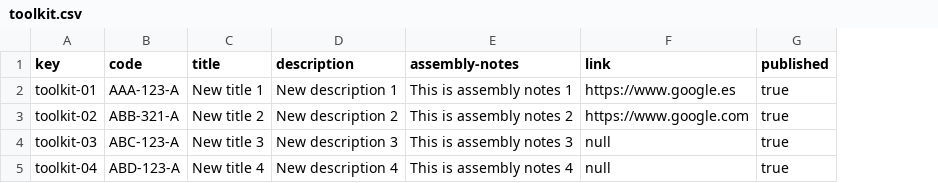
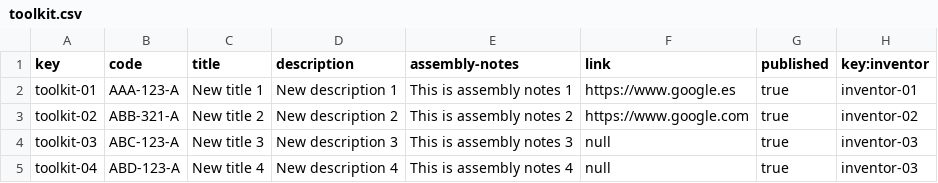
Before and after one commit to alvuberui/Acme-Toolkits, a CSV file: src/main/webapp/WEB-INF/resources/sample-data/toolkit.csv, drawn as a sheet; the diff names each change by its address in the sheet, - before the commit and + after, or states it on an @@ line.

```diff
--- a/src/main/webapp/WEB-INF/resources/sample-data/toolkit.csv
+++ b/src/main/webapp/WEB-INF/resources/sample-data/toolkit.csv
+column H (key:inventor), rows 2-5: inventor-01 | inventor-02 | inventor-03 | inventor-03
```
Also changed, not shown: 21 other files.
